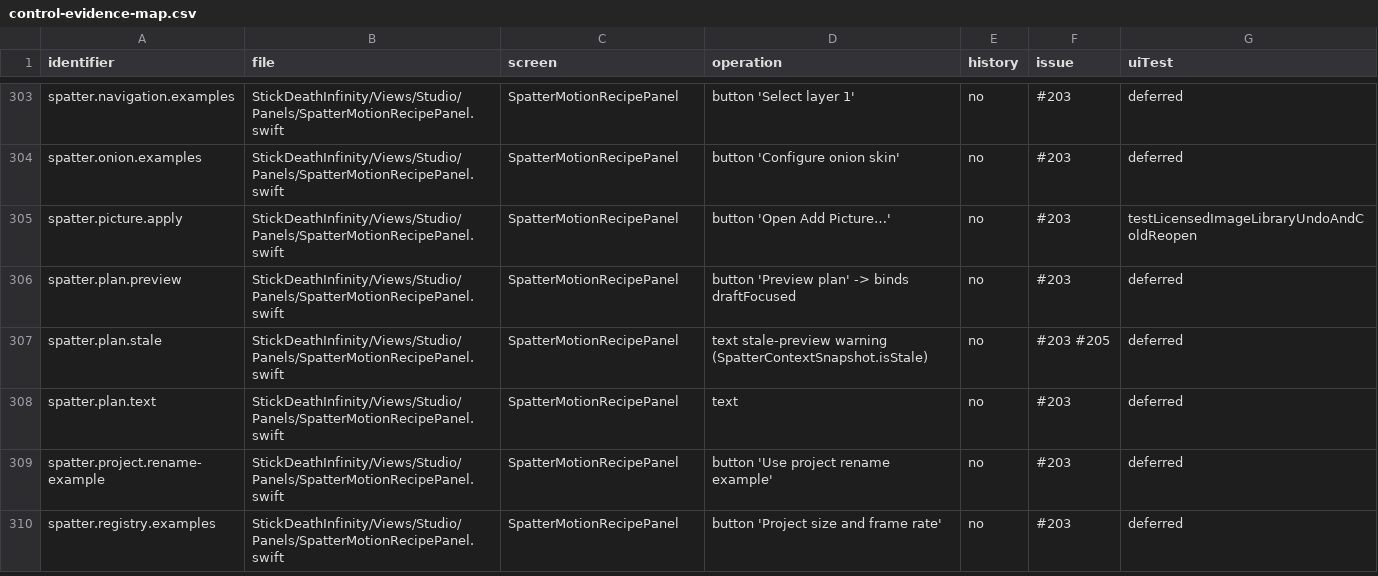
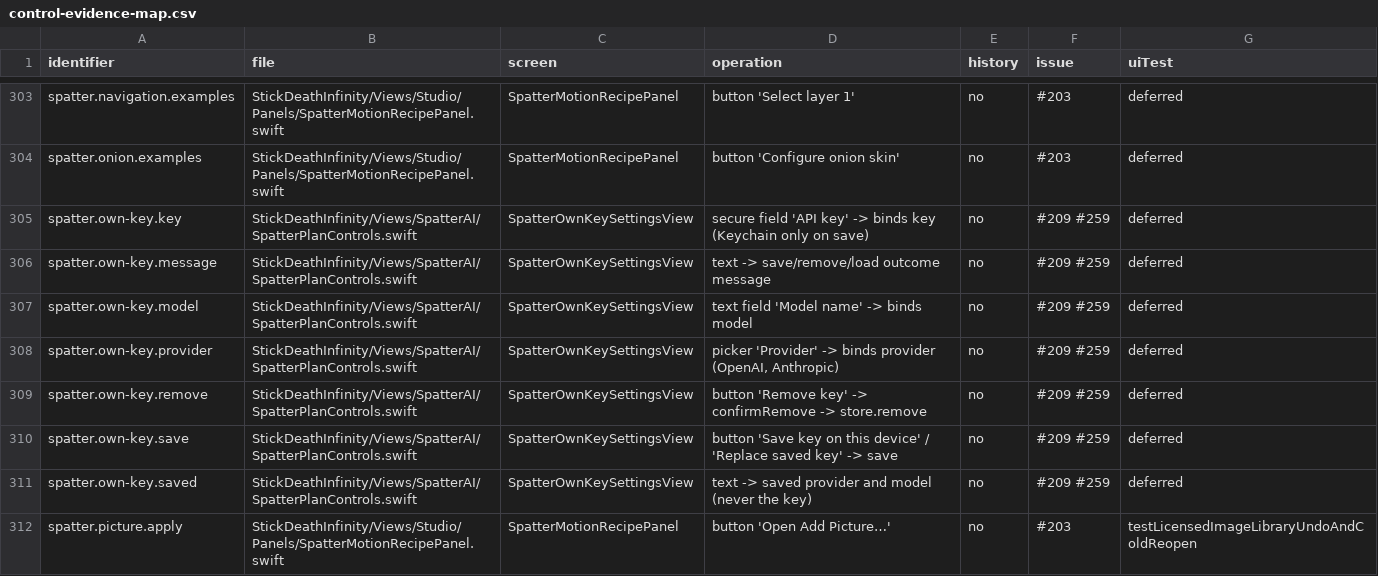
Before and after one commit to jmw7629/StickDeath-Infinity-, a CSV file: docs/control-evidence-map.csv, drawn as a sheet; only a part is shown, gaps mark what is left out; the shorter side is filled out with more unchanged rows; the diff covers the shown part only.

```diff
--- a/docs/control-evidence-map.csv
+++ b/docs/control-evidence-map.csv
@@ -304,2 +304,9 @@ spatter.navigation.examples,StickDeathInfinity/Views/Studio/Panels/SpatterMotion
 spatter.onion.examples,StickDeathInfinity/Views/Studio/Panels/SpatterMotionRecipePanel.swift,SpatterMotionRecipePanel,button 'Configure onion skin',no,#203,deferred
+spatter.own-key.key,StickDeathInfinity/Views/SpatterAI/SpatterPlanControls.swift,SpatterOwnKeySettingsView,secure field 'API key' -> binds key (Keychain only on save),no,#209 #259,deferred
+spatter.own-key.message,StickDeathInfinity/Views/SpatterAI/SpatterPlanControls.swift,SpatterOwnKeySettingsView,text -> save/remove/load outcome message,no,#209 #259,deferred
+spatter.own-key.model,StickDeathInfinity/Views/SpatterAI/SpatterPlanControls.swift,SpatterOwnKeySettingsView,text field 'Model name' -> binds model,no,#209 #259,deferred
+spatter.own-key.provider,StickDeathInfinity/Views/SpatterAI/SpatterPlanControls.swift,SpatterOwnKeySettingsView,"picker 'Provider' -> binds provider (OpenAI, Anthropic)",no,#209 #259,deferred
+spatter.own-key.remove,StickDeathInfinity/Views/SpatterAI/SpatterPlanControls.swift,SpatterOwnKeySettingsView,button 'Remove key' -> confirmRemove -> store.remove,no,#209 #259,deferred
+spatter.own-key.save,StickDeathInfinity/Views/SpatterAI/SpatterPlanControls.swift,SpatterOwnKeySettingsView,button 'Save key on this device' / 'Replace saved key' -> save,no,#209 #259,deferred
+spatter.own-key.saved,StickDeathInfinity/Views/SpatterAI/SpatterPlanControls.swift,SpatterOwnKeySettingsView,text -> saved provider and model (never the key),no,#209 #259,deferred
 spatter.picture.apply,StickDeathInfinity/Views/Studio/Panels/SpatterMotionRecipePanel.swift,SpatterMotionRecipePanel,button 'Open Add Picture…',no,#203,testLicensedImageLibraryUndoAndColdReopen
```
Also changed, not shown: 5 added rows and 9 edited cells elsewhere in this file, 32 other files.
